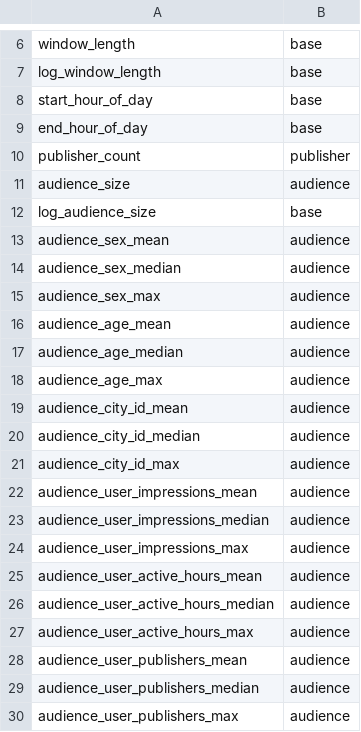
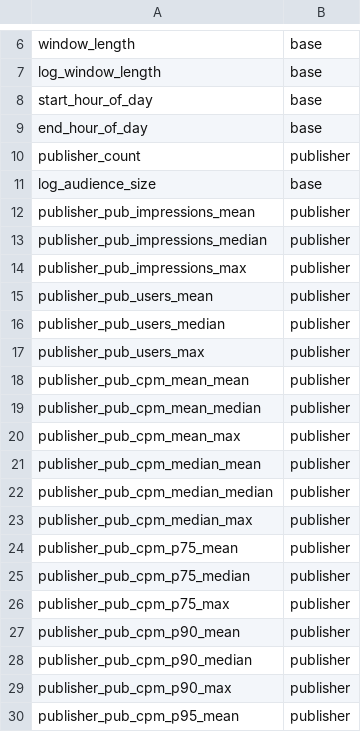
Before and after one commit to plidan123/vk_ads_challenge, a TSV file: artifacts/experiments/selected_features_table.tsv, drawn as a sheet; only a part is shown, gaps mark what is left out; the shorter side is filled out with more unchanged rows; removed rows and columns are numbered as before the commit, all else as after; the diff covers the shown part only; the diff names each change by its address in the sheet, - before the commit and + after, or states it on an @@ line.

```diff
--- a/artifacts/experiments/selected_features_table.tsv
+++ b/artifacts/experiments/selected_features_table.tsv
-row 11: audience_size | audience
-row 13: audience_sex_mean | audience
-row 14: audience_sex_median | audience
-row 15: audience_sex_max | audience
-row 16: audience_age_mean | audience
-row 17: audience_age_median | audience
-row 18: audience_age_max | audience
-row 19: audience_city_id_mean | audience
-row 20: audience_city_id_median | audience
-row 21: audience_city_id_max | audience
-row 22: audience_user_impressions_mean | audience
-row 23: audience_user_impressions_median | audience
-row 24: audience_user_impressions_max | audience
-row 25: audience_user_active_hours_mean | audience
-row 26: audience_user_active_hours_median | audience
-row 27: audience_user_active_hours_max | audience
-row 28: audience_user_publishers_mean | audience
-row 29: audience_user_publishers_median | audience
-row 30: audience_user_publishers_max | audience
```
Also changed, not shown: 24 added rows and 18 removed rows elsewhere in this file, 18 other files.
